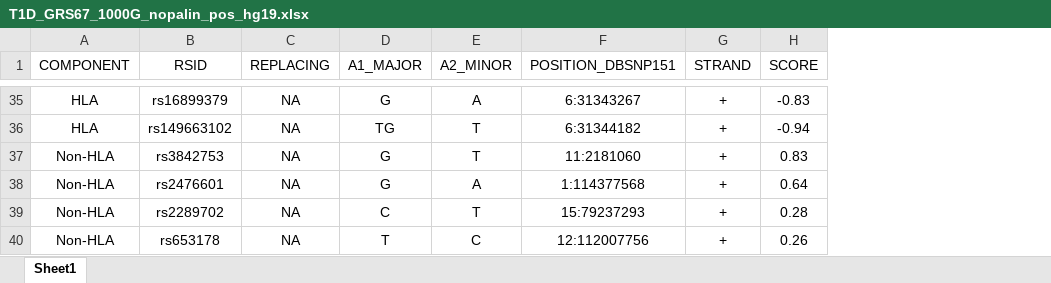
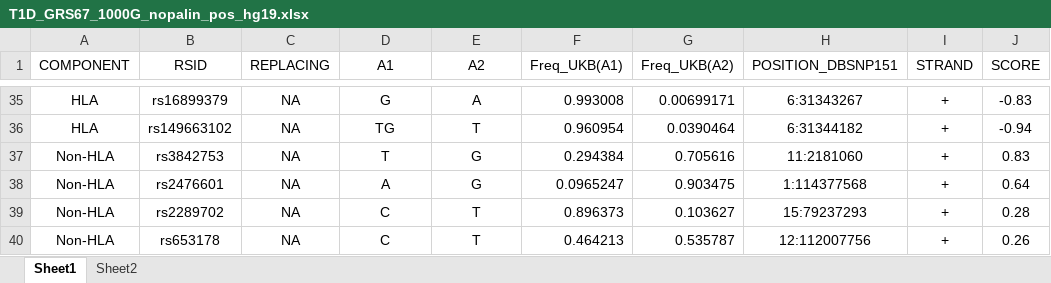
Before and after one commit to sethsh7/hla-prs-toolkit, an Excel workbook: Tools/Snplists/T1D_GRS67/T1D_GRS67_1000G_nopalin_pos_hg19.xlsx, sheet Sheet1, drawn as a sheet; only a part is shown, gaps mark what is left out; values as stored, in another font and other column widths than the file's, no borders; the diff covers the shown part only; the diff names each change by its address in the sheet, - before the commit and + after, or states it on an @@ line.

```diff
--- a/Tools/Snplists/T1D_GRS67/T1D_GRS67_1000G_nopalin_pos_hg19.xlsx (sheet Sheet1)
+++ b/Tools/Snplists/T1D_GRS67/T1D_GRS67_1000G_nopalin_pos_hg19.xlsx (sheet Sheet1)
+sheet tab: Sheet2
+column F (Freq_UKB(A1)), rows 35-40: 0.993008 | 0.960954 | 0.294384 | 0.0965247 | 0.896373 | 0.464213
+column G (Freq_UKB(A2)), rows 35-40: 0.00699171 | 0.0390464 | 0.705616 | 0.903475 | 0.103627 | 0.535787
-D1: A1_MAJOR
+D1: A1
-E1: A2_MINOR
+E1: A2
-D37 (A1): G
+D37 (A1): T
-E37 (A2): T
+E37 (A2): G
-D38 (A1): G
+D38 (A1): A
-E38 (A2): A
+E38 (A2): G
-D40 (A1): T
+D40 (A1): C
-E40 (A2): C
+E40 (A2): T
```
Also changed, not shown: 22 edited cells elsewhere in this sheet, Tools/Snplists/CD_GRS42/CD_GRS42_1000G_nopalin_pos_hg19.xlsx, Tools/Snplists/T1D_GRS10/T1D_GRS10_1000G_nopalin_pos_hg19.xlsx, 4 other files.
